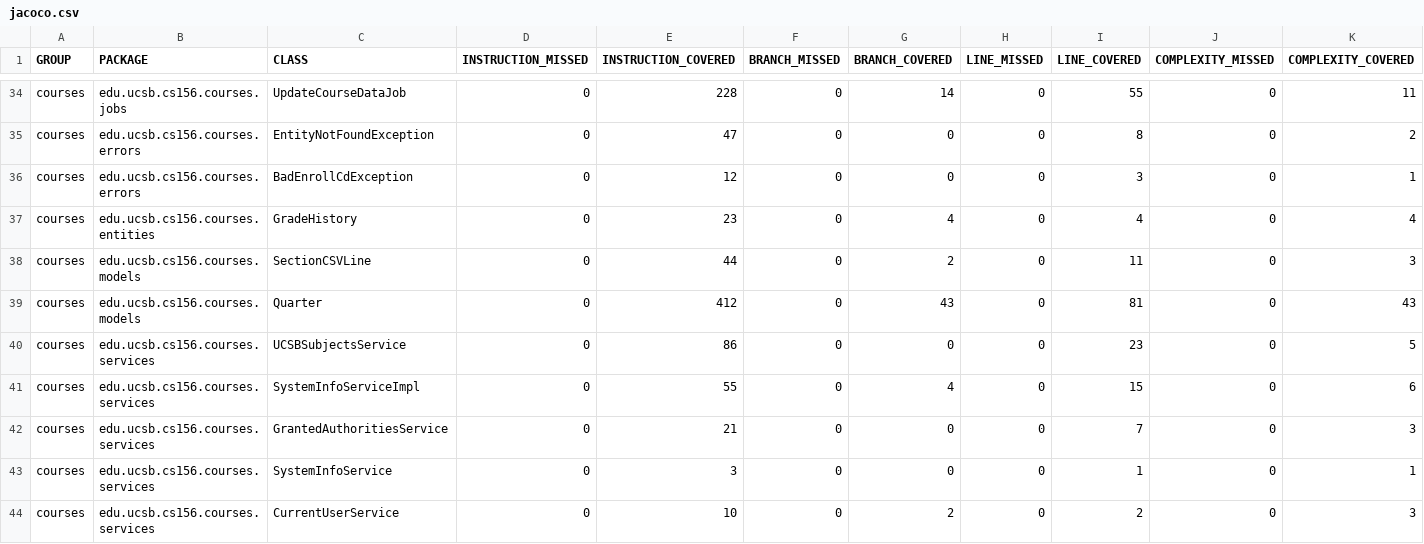
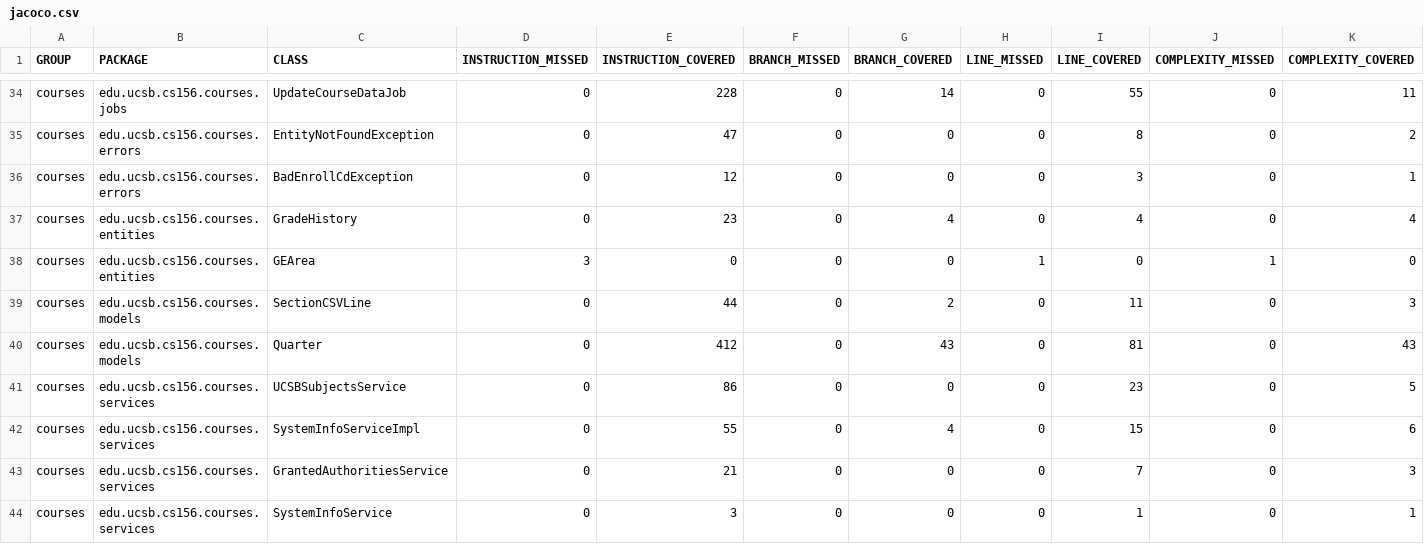
Before and after one commit to ucsb-cs156-s25/proj-courses-s25-01, a CSV file: jacoco/jacoco.csv, drawn as a sheet; only a part is shown, gaps mark what is left out; the shorter side is filled out with more unchanged rows; rows hold the shown columns only; the diff names each change by its address in the sheet, - before the commit and + after, or states it on an @@ line.

Commit message:
Deploying to gh-pages from @ ucsb-cs156-s25/proj-courses-s25-01@5cb57818562d11b3f6930b4806d402d4fefcbb21 🚀

```diff
--- a/jacoco/jacoco.csv
+++ b/jacoco/jacoco.csv
+row 38: courses | edu.ucsb.cs156.courses.entities | GEArea | 3 | 0 | 0 | 0 | 1 | 0 | 1 | 0
```
Also changed, not shown: 7 other files.
